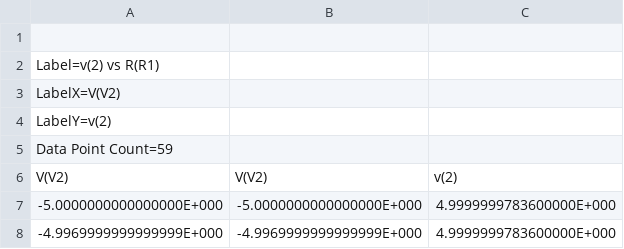
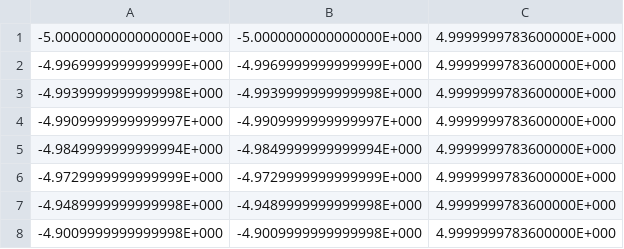
Before and after one commit to Derek21298/ece342, a CSV file: task3/NMOS_VTC_1k.CSV, drawn as a sheet; only a part is shown; the shorter side is filled out with more unchanged rows.

```diff
--- a/task3/NMOS_VTC_1k.CSV
+++ b/task3/NMOS_VTC_1k.CSV
@@ -1,7 +1 @@
-
-Label=v(2) vs R(R1)
-LabelX=V(V2)
-LabelY=v(2)
-Data Point Count=59
-V(V2),V(V2),v(2)
 -5.0000000000000000E+000,-5.0000000000000000E+000, 4.9999999783600000E+000
```
Also changed, not shown: task3/NMOS_VOLvsRD.CSV, task3/NMOS_VTC_100k.CSV, 2 other files.
